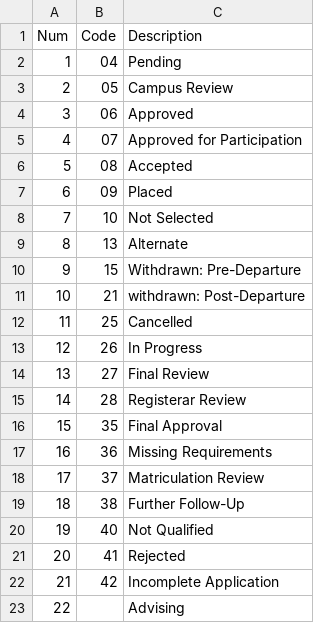
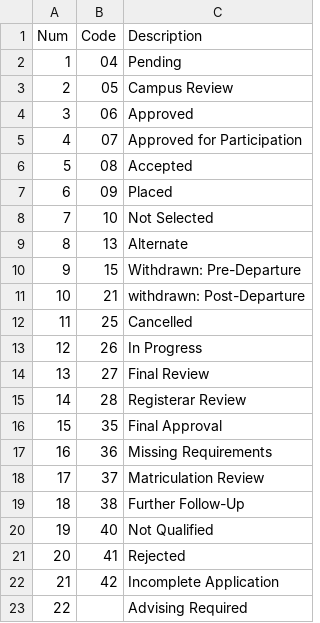
Before and after one commit to dm-advisor/plaitpy, a CSV file: templates/data/admit_status_code.csv, drawn as a sheet.

Commit message:
Finalized admit.yaml design.

```diff
--- a/templates/data/admit_status_code.csv
+++ b/templates/data/admit_status_code.csv
@@ -22,2 +22,2 @@ Num,Code,Description
 21,42,Incomplete Application
-22,  ,Advising
+22,  ,Advising Required
```
Also changed, not shown: 4 other files.
